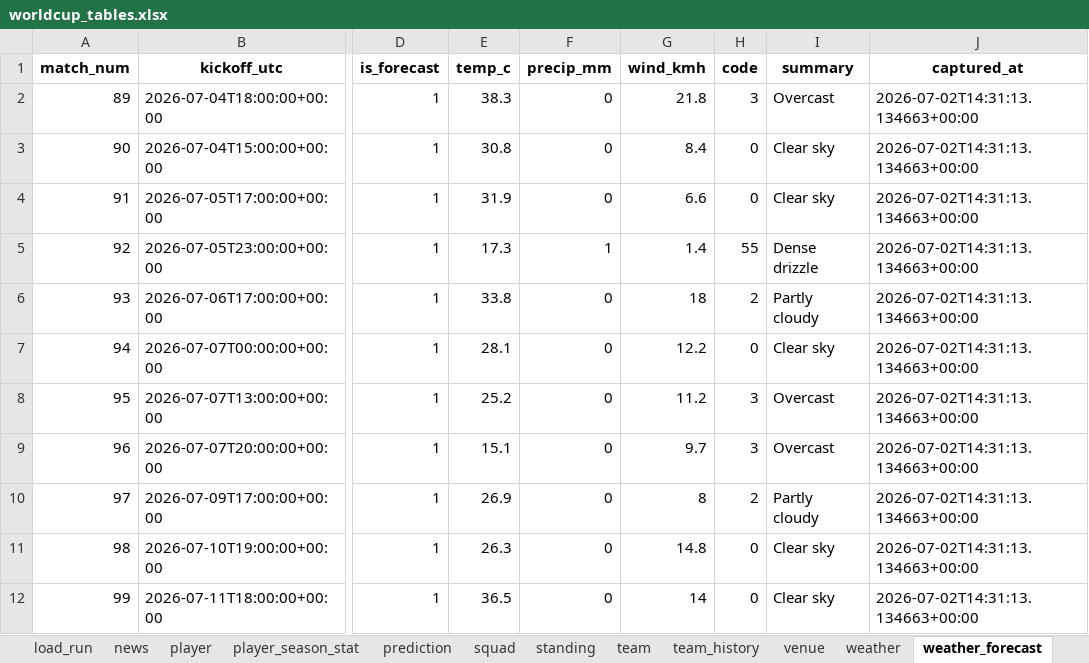
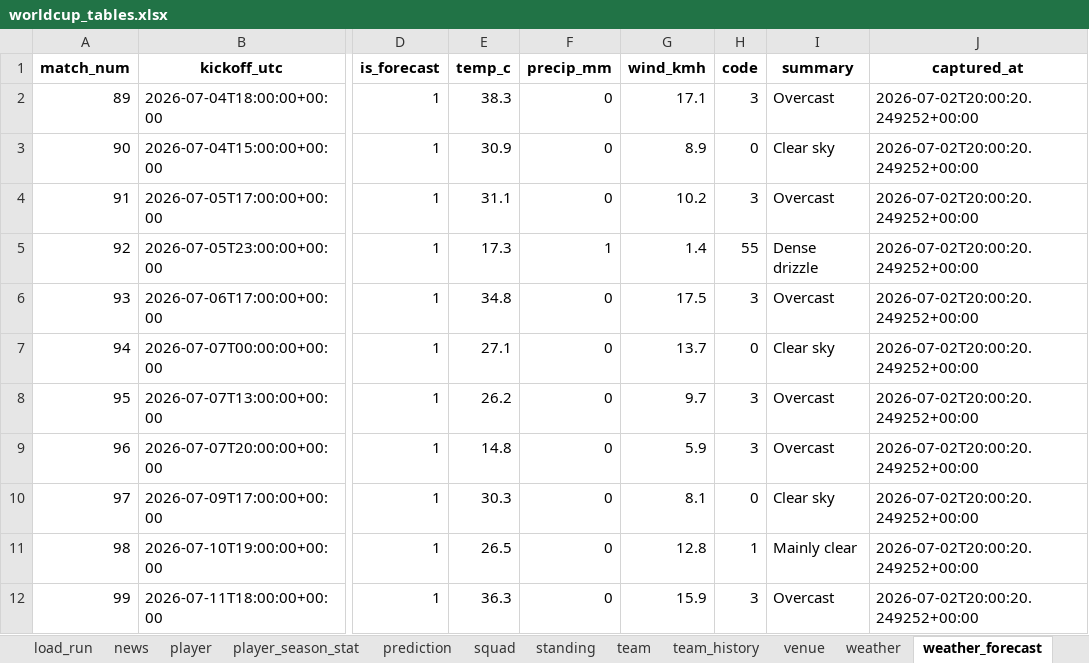
Before and after one commit to marc4data/world-cup-2026, an Excel workbook: reports/worldcup_tables.xlsx, sheet weather_forecast, drawn as a sheet; only a part is shown, gaps mark what is left out; values as stored, in another font and other column widths than the file's, no borders; the diff covers the shown part only; the diff names each change by its address in the sheet, - before the commit and + after, or states it on an @@ line.

```diff
--- a/reports/worldcup_tables.xlsx (sheet weather_forecast)
+++ b/reports/worldcup_tables.xlsx (sheet weather_forecast)
-G2 (wind_kmh): 21.8
+G2 (wind_kmh): 17.1
-J2:J12 (captured_at): 2026-07-02T14:31:13.134663+00:00
+J2:J12 (captured_at): 2026-07-02T20:00:20.249252+00:00
-E3 (temp_c): 30.8
+E3 (temp_c): 30.9
-G3 (wind_kmh): 8.4
+G3 (wind_kmh): 8.9
-E4 (temp_c): 31.9
+E4 (temp_c): 31.1
-G4 (wind_kmh): 6.6
+G4 (wind_kmh): 10.2
-H4 (code): 0
+H4 (code): 3
-I4 (summary): Clear sky
+I4 (summary): Overcast
-E6 (temp_c): 33.8
+E6 (temp_c): 34.8
-G6 (wind_kmh): 18
+G6 (wind_kmh): 17.5
-H6 (code): 2
+H6 (code): 3
-I6 (summary): Partly cloudy
+I6 (summary): Overcast
-E7 (temp_c): 28.1
+E7 (temp_c): 27.1
-G7 (wind_kmh): 12.2
+G7 (wind_kmh): 13.7
-E8 (temp_c): 25.2
+E8 (temp_c): 26.2
-G8 (wind_kmh): 11.2
+G8 (wind_kmh): 9.7
-E9 (temp_c): 15.1
+E9 (temp_c): 14.8
-G9 (wind_kmh): 9.7
+G9 (wind_kmh): 5.9
-E10 (temp_c): 26.9
+E10 (temp_c): 30.3
-G10 (wind_kmh): 8
+G10 (wind_kmh): 8.1
-H10 (code): 2
+H10 (code): 0
-I10 (summary): Partly cloudy
+I10 (summary): Clear sky
-E11 (temp_c): 26.3
+E11 (temp_c): 26.5
-G11 (wind_kmh): 14.8
+G11 (wind_kmh): 12.8
-H11 (code): 0
+H11 (code): 1
-I11 (summary): Clear sky
+I11 (summary): Mainly clear
-E12 (temp_c): 36.5
+E12 (temp_c): 36.3
-G12 (wind_kmh): 14
+G12 (wind_kmh): 15.9
-H12 (code): 0
+H12 (code): 3
-I12 (summary): Clear sky
+I12 (summary): Overcast
```
Also changed, not shown: 14 edited cells elsewhere in this sheet, sheet player_season_stat, sheet group_qualification, sheet weather, sheet load_run, sheet fixture, 7 other files.
